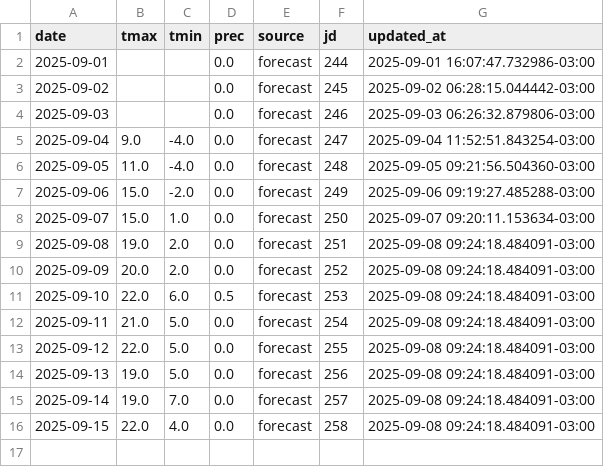
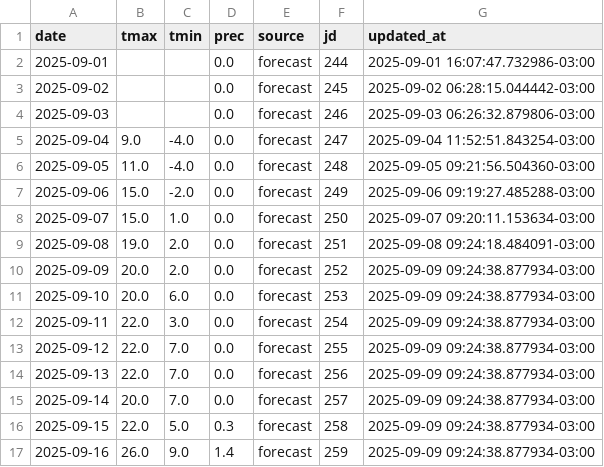
Before and after one commit to PREDWEEM/EUPHO-BORDE, a CSV file: data/meteo_daily.csv, drawn as a sheet.

```diff
--- a/data/meteo_daily.csv
+++ b/data/meteo_daily.csv
@@ -9,8 +9,9 @@ date,tmax,tmin,prec,source,jd,updated_at
 2025-09-08,19.0,2.0,0.0,forecast,251,2025-09-08 09:24:18.484091-03:00
-2025-09-09,20.0,2.0,0.0,forecast,252,2025-09-08 09:24:18.484091-03:00
-2025-09-10,22.0,6.0,0.5,forecast,253,2025-09-08 09:24:18.484091-03:00
-2025-09-11,21.0,5.0,0.0,forecast,254,2025-09-08 09:24:18.484091-03:00
-2025-09-12,22.0,5.0,0.0,forecast,255,2025-09-08 09:24:18.484091-03:00
-2025-09-13,19.0,5.0,0.0,forecast,256,2025-09-08 09:24:18.484091-03:00
-2025-09-14,19.0,7.0,0.0,forecast,257,2025-09-08 09:24:18.484091-03:00
-2025-09-15,22.0,4.0,0.0,forecast,258,2025-09-08 09:24:18.484091-03:00
+2025-09-09,20.0,2.0,0.0,forecast,252,2025-09-09 09:24:38.877934-03:00
+2025-09-10,20.0,6.0,0.0,forecast,253,2025-09-09 09:24:38.877934-03:00
+2025-09-11,22.0,3.0,0.0,forecast,254,2025-09-09 09:24:38.877934-03:00
+2025-09-12,22.0,7.0,0.0,forecast,255,2025-09-09 09:24:38.877934-03:00
+2025-09-13,22.0,7.0,0.0,forecast,256,2025-09-09 09:24:38.877934-03:00
+2025-09-14,20.0,7.0,0.0,forecast,257,2025-09-09 09:24:38.877934-03:00
+2025-09-15,22.0,5.0,0.3,forecast,258,2025-09-09 09:24:38.877934-03:00
+2025-09-16,26.0,9.0,1.4,forecast,259,2025-09-09 09:24:38.877934-03:00
```
Also changed, not shown: meteo_history.csv.
